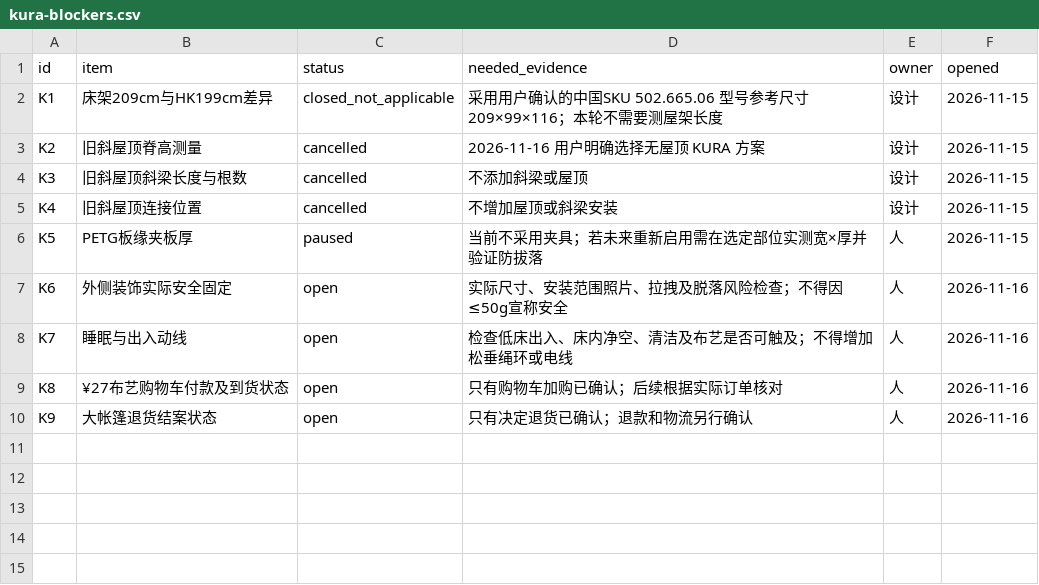
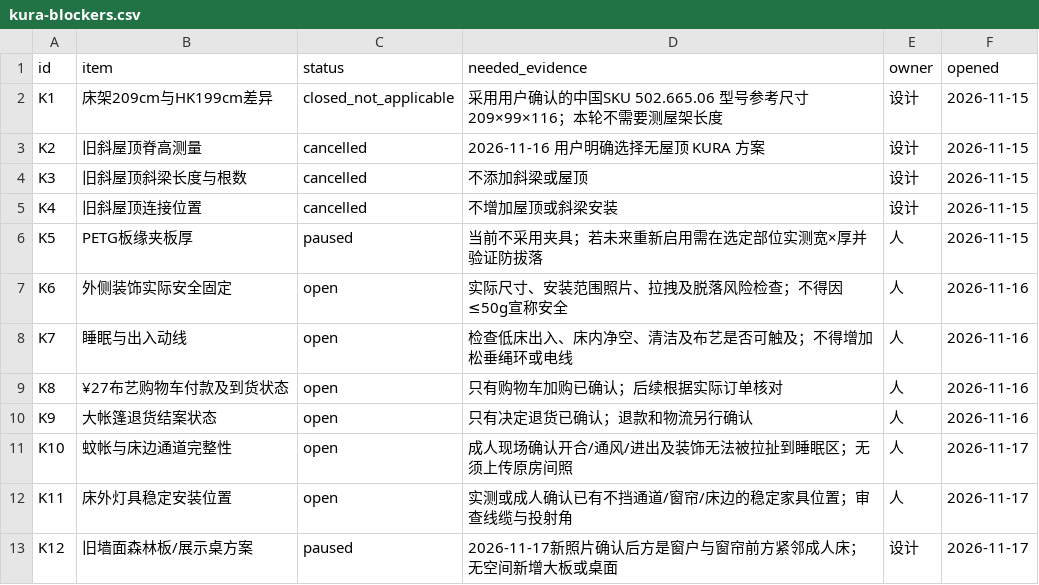
Before and after one commit to mayf3/diy-lab, a CSV file: source-data/christmas-magic-tent/kura-blockers.csv, drawn as a sheet; the diff names each change by its address in the sheet, - before the commit and + after, or states it on an @@ line.

Commit message:
fix(christmas): adapt KURA holiday plan to actual bed and mosquito net layout

```diff
--- a/source-data/christmas-magic-tent/kura-blockers.csv
+++ b/source-data/christmas-magic-tent/kura-blockers.csv
+row 11: K10 | 蚊帐与床边通道完整性 | open | 成人现场确认开合/通风/进出及装饰无法被拉扯到睡眠区；无须上传原房间照 | 人 | 2026-11-17
+row 12: K11 | 床外灯具稳定安装位置 | open | 实测或成人确认已有不挡通道/窗帘/床边的稳定家具位置；审查线缆与投射角 | 人 | 2026-11-17
+row 13: K12 | 旧墙面森林板/展示桌方案 | paused | 2026-11-17新照片确认后方是窗户与窗帘前方紧邻成人床；无空间新增大板或桌面 | 设计 | 2026-11-17
```
Also changed, not shown: 10 other files.
